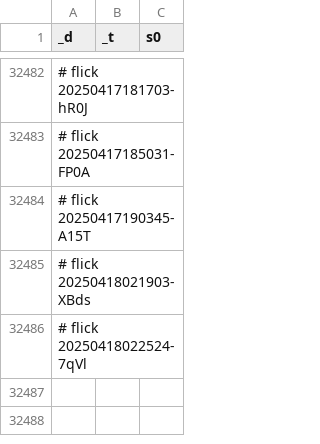
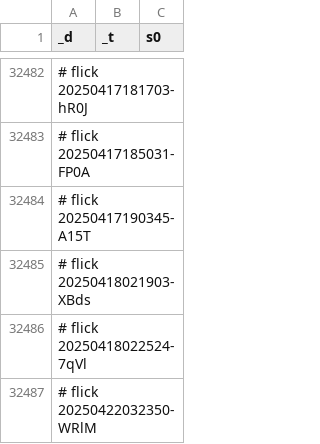
Before and after one commit to abikesa/ship, a CSV file: kitabo/ensi/testbin/test3/assets/csv/don_esrd_s0_overall.csv, drawn as a sheet; only a part is shown, gaps mark what is left out; the diff names each change by its address in the sheet, - before the commit and + after, or states it on an @@ line.

Commit message:
kitabo/ensi/testbin/test3/assets/csv/don_esrd_s0_overall.csv

```diff
--- a/kitabo/ensi/testbin/test3/assets/csv/don_esrd_s0_overall.csv
+++ b/kitabo/ensi/testbin/test3/assets/csv/don_esrd_s0_overall.csv
+row 32487: # flick 20250422032350-WRlM
```
